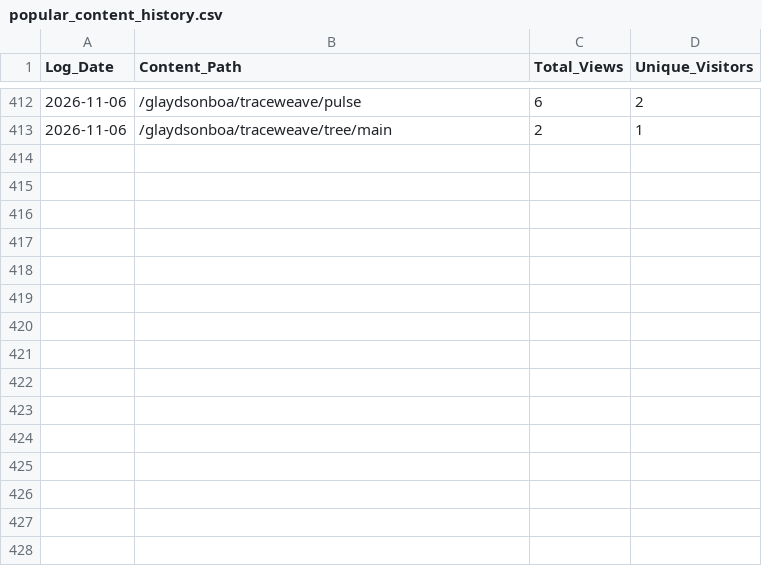
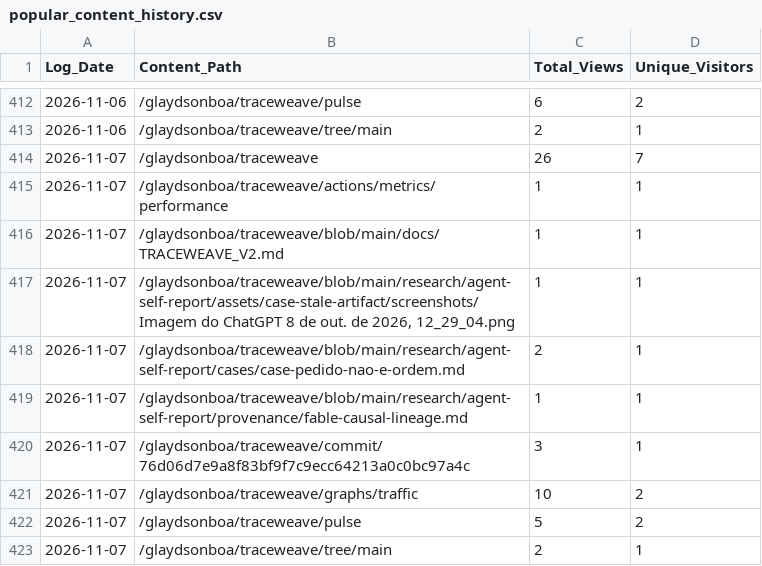
Before and after one commit to glaydsonboa/traceweave, a CSV file: research/traffic-data/popular_content_history.csv, drawn as a sheet; only a part is shown, gaps mark what is left out; the diff names each change by its address in the sheet, - before the commit and + after, or states it on an @@ line.

```diff
--- a/research/traffic-data/popular_content_history.csv
+++ b/research/traffic-data/popular_content_history.csv
+row 414: 2026-11-07 | /glaydsonboa/traceweave | 26 | 7
+row 415: 2026-11-07 | /glaydsonboa/traceweave/actions/metrics/performance | 1 | 1
+row 416: 2026-11-07 | /glaydsonboa/traceweave/blob/main/docs/TRACEWEAVE_V2.md | 1 | 1
+row 417: 2026-11-07 | /glaydsonboa/traceweave/blob/main/research/agent-self-report/assets/case-stale-artifact/screenshots/Imagem do ChatGPT 8 de out. de 2026, 12_29_04.png | 1 | 1
+row 418: 2026-11-07 | /glaydsonboa/traceweave/blob/main/research/agent-self-report/cases/case-pedido-nao-e-ordem.md | 2 | 1
+row 419: 2026-11-07 | /glaydsonboa/traceweave/blob/main/research/agent-self-report/provenance/fable-causal-lineage.md | 1 | 1
+row 420: 2026-11-07 | /glaydsonboa/traceweave/commit/76d06d7e9a8f83bf9f7c9ecc64213a0c0bc97a4c | 3 | 1
+row 421: 2026-11-07 | /glaydsonboa/traceweave/graphs/traffic | 10 | 2
+row 422: 2026-11-07 | /glaydsonboa/traceweave/pulse | 5 | 2
+row 423: 2026-11-07 | /glaydsonboa/traceweave/tree/main | 2 | 1
```
Also changed, not shown: research/traffic-data/clones_history.csv, research/traffic-data/views_history.csv.
